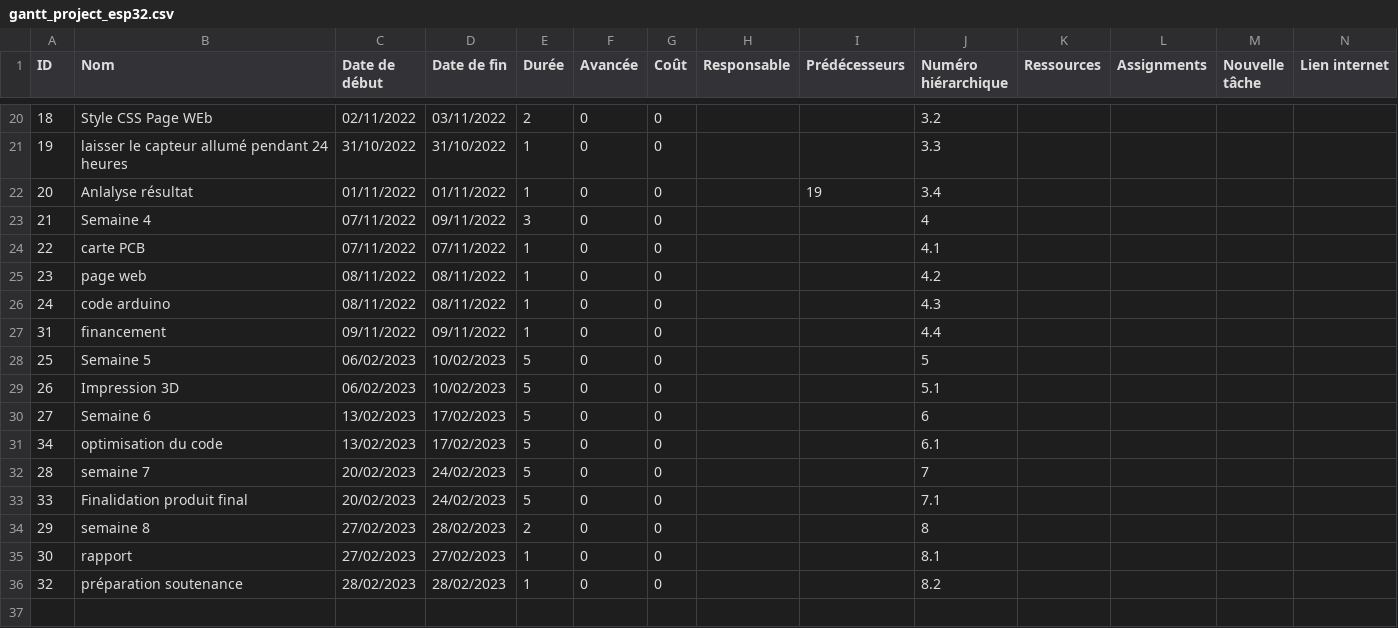
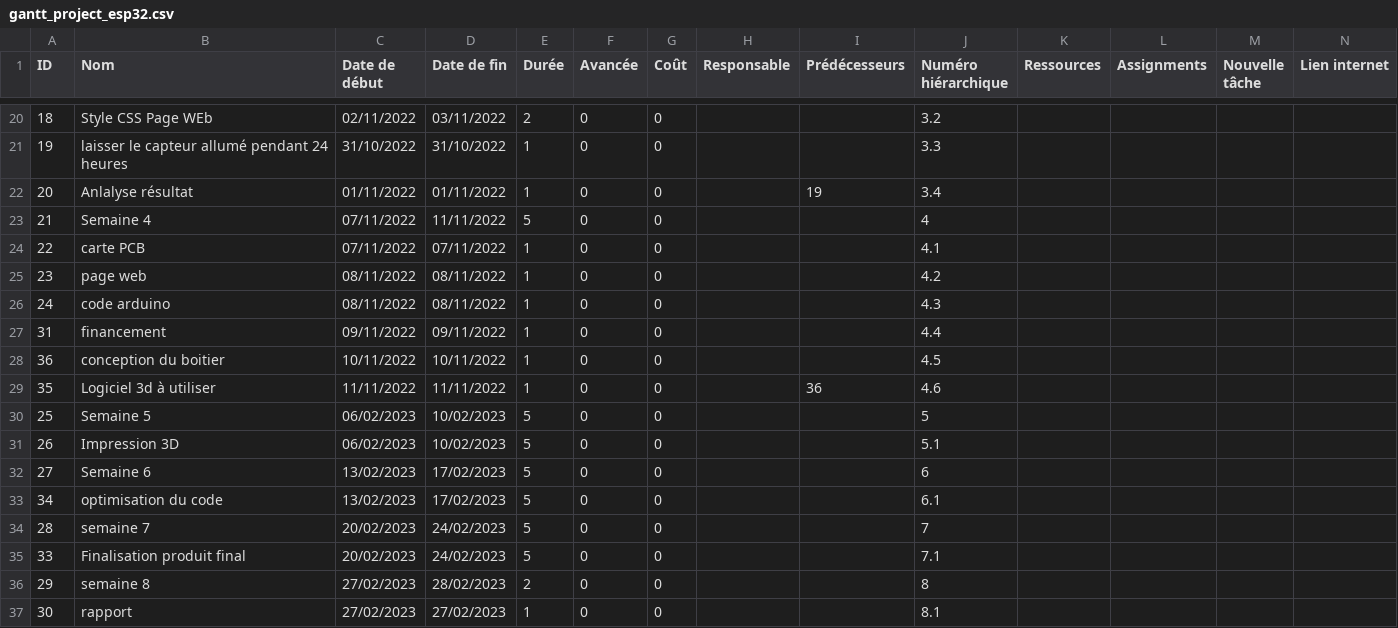
Before and after one commit to ErickLesech/capteur_CO2, a CSV file: gantt_project_esp32.csv, drawn as a sheet; only a part is shown, gaps mark what is left out; the shorter side is filled out with more unchanged rows; addresses are those after the commit; rows hold the shown columns only; the diff names each change by its address in the sheet, - before the commit and + after, or states it on an @@ line.

Commit message:
mise à jour planning semaine 4

```diff
--- a/gantt_project_esp32.csv
+++ b/gantt_project_esp32.csv
-D23 (Date de fin): 09/11/2022
+D23 (Date de fin): 11/11/2022
-E23 (Durée): 3
+E23 (Durée): 5
+row 28: 36 | conception du boitier | 10/11/2022 | 10/11/2022 | 1 | 0 | 0 |  |  | 4.5
+row 29: 35 | Logiciel 3d à utiliser | 11/11/2022 | 11/11/2022 | 1 | 0 | 0 |  | 36 | 4.6
-B35 (Nom): Finalidation produit final
+B35 (Nom): Finalisation produit final
```
